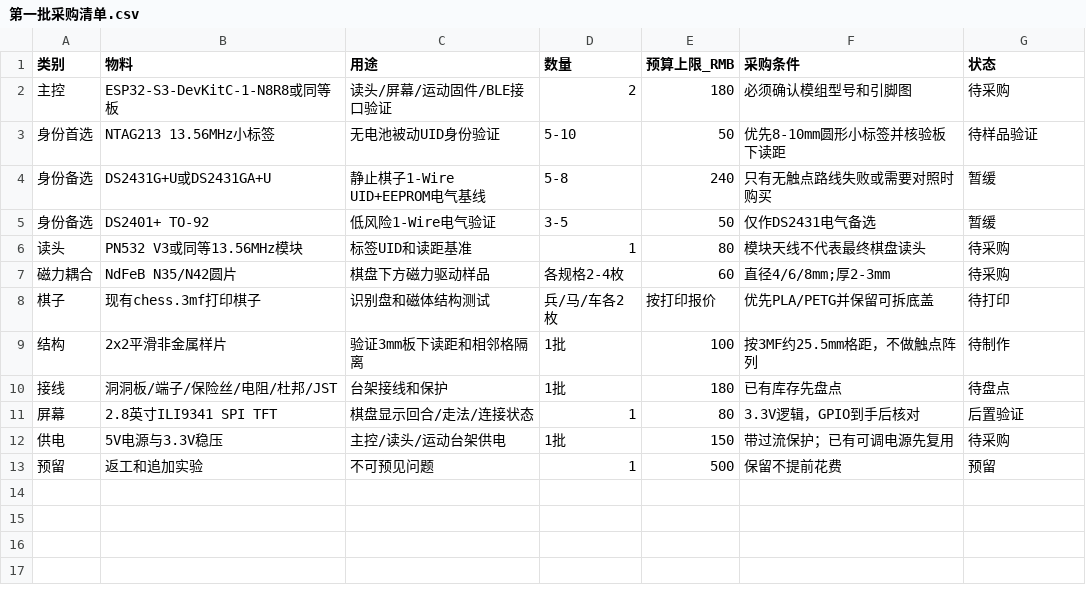
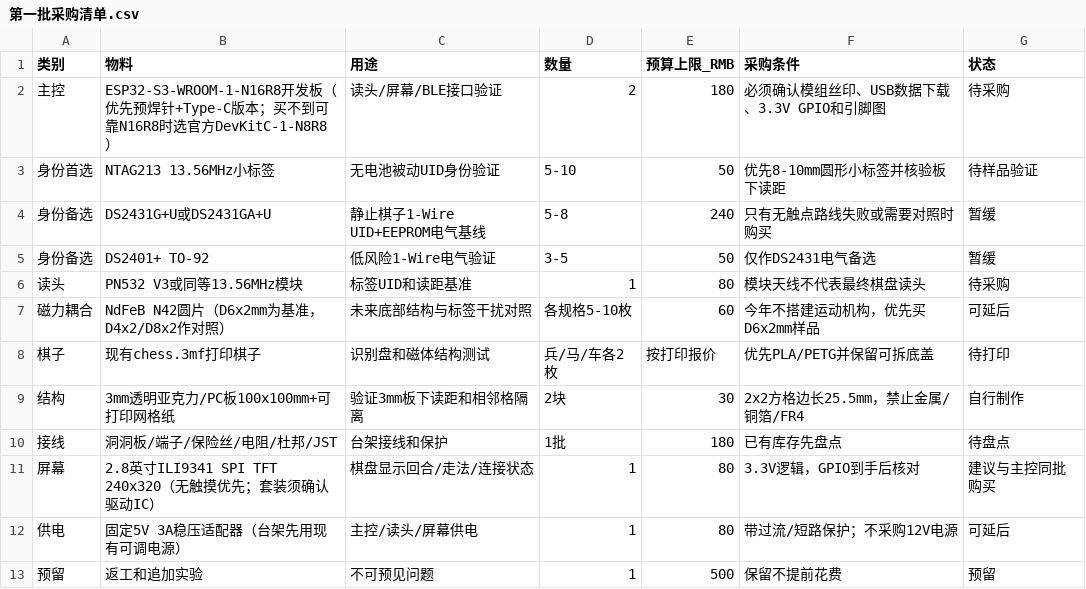
Before and after one commit to Linnea-Varesa/wanxiang-chess, a CSV file: hardware/bom/第一批采购清单.csv, drawn as a sheet.

```diff
--- a/hardware/bom/第一批采购清单.csv
+++ b/hardware/bom/第一批采购清单.csv
@@ -1,3 +1,3 @@
 类别,物料,用途,数量,预算上限_RMB,采购条件,状态
-主控,ESP32-S3-DevKitC-1-N8R8或同等板,读头/屏幕/运动固件/BLE接口验证,2,180,必须确认模组型号和引脚图,待采购
+主控,ESP32-S3-WROOM-1-N16R8开发板（优先预焊针+Type-C版本；买不到可靠N16R8时选官方DevKitC-1-N8R8）,读头/屏幕/BLE接口验证,2,180,必须确认模组丝印、USB数据下载、3.3V GPIO和引脚图,待采购
 身份首选,NTAG213 13.56MHz小标签,无电池被动UID身份验证,5-10,50,优先8-10mm圆形小标签并核验板下读距,待样品验证
@@ -6,8 +6,8 @@
 读头,PN532 V3或同等13.56MHz模块,标签UID和读距基准,1,80,模块天线不代表最终棋盘读头,待采购
-磁力耦合,NdFeB N35/N42圆片,棋盘下方磁力驱动样品,各规格2-4枚,60,直径4/6/8mm;厚2-3mm,待采购
+磁力耦合,NdFeB N42圆片（D6x2mm为基准，D4x2/D8x2作对照）,未来底部结构与标签干扰对照,各规格5-10枚,60,今年不搭建运动机构，优先买D6x2mm样品,可延后
 棋子,现有chess.3mf打印棋子,识别盘和磁体结构测试,兵/马/车各2枚,按打印报价,优先PLA/PETG并保留可拆底盖,待打印
-结构,2x2平滑非金属样片,验证3mm板下读距和相邻格隔离,1批,100,按3MF约25.5mm格距，不做触点阵列,待制作
+结构,3mm透明亚克力/PC板100x100mm+可打印网格纸,验证3mm板下读距和相邻格隔离,2块,30,2x2方格边长25.5mm，禁止金属/铜箔/FR4,自行制作
 接线,洞洞板/端子/保险丝/电阻/杜邦/JST,台架接线和保护,1批,180,已有库存先盘点,待盘点
-屏幕,2.8英寸ILI9341 SPI TFT,棋盘显示回合/走法/连接状态,1,80,3.3V逻辑，GPIO到手后核对,后置验证
-供电,5V电源与3.3V稳压,主控/读头/运动台架供电,1批,150,带过流保护；已有可调电源先复用,待采购
+屏幕,2.8英寸ILI9341 SPI TFT 240x320（无触摸优先；套装须确认驱动IC）,棋盘显示回合/走法/连接状态,1,80,3.3V逻辑，GPIO到手后核对,建议与主控同批购买
+供电,固定5V 3A稳压适配器（台架先用现有可调电源）,主控/读头/屏幕供电,1,80,带过流/短路保护；不采购12V电源,可延后
 预留,返工和追加实验,不可预见问题,1,500,保留不提前花费,预留
```
Also changed, not shown: hardware/bom/三个月无视觉首批采购清单.csv, 15 other files.
